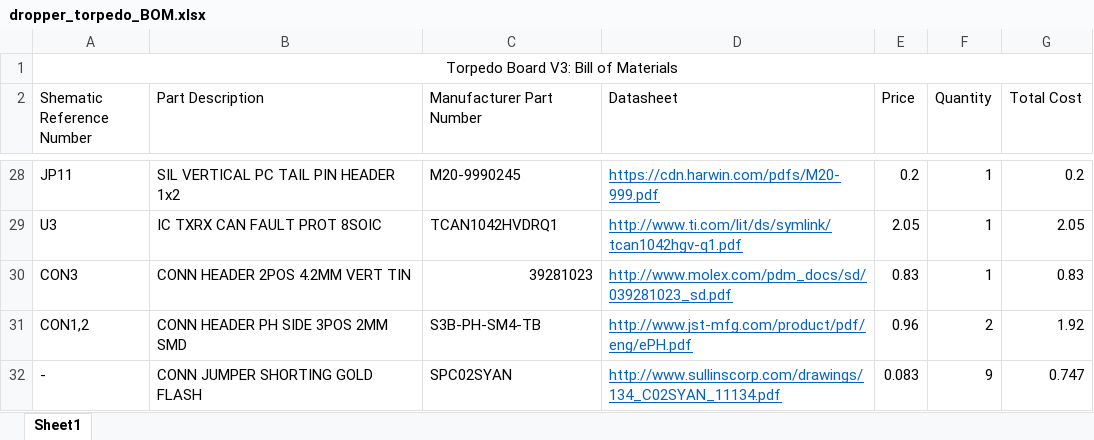
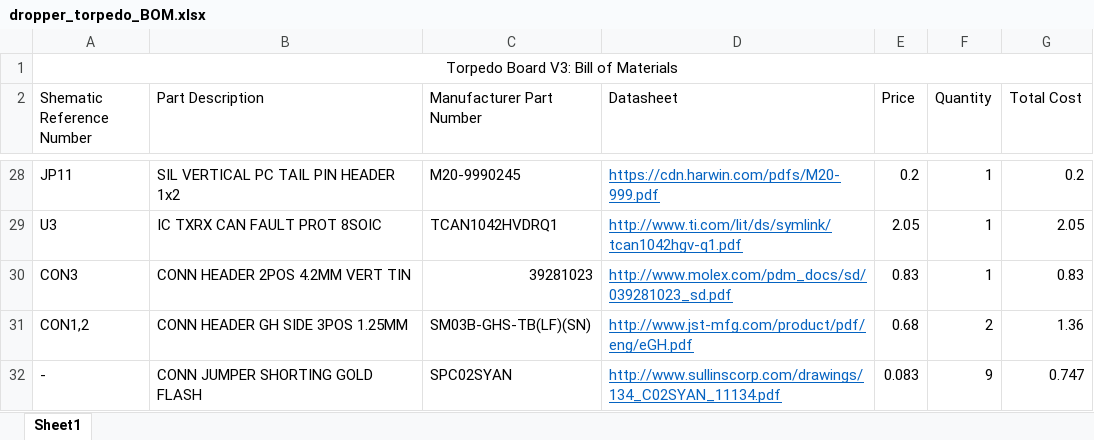
Before and after one commit to arvpUofA/au_hardware, an Excel workbook: dropper_torpedo/dropper_torpedo_BOM.xlsx, sheet Sheet1, drawn as a sheet; only a part is shown, gaps mark what is left out; values as stored, in another font and other column widths than the file's, no borders; the diff names each change by its address in the sheet, - before the commit and + after, or states it on an @@ line.

```diff
--- a/dropper_torpedo/dropper_torpedo_BOM.xlsx (sheet Sheet1)
+++ b/dropper_torpedo/dropper_torpedo_BOM.xlsx (sheet Sheet1)
-B31 (Part Description): CONN HEADER PH SIDE 3POS 2MM SMD
+B31 (Part Description): CONN HEADER GH SIDE 3POS 1.25MM
-C31 (Manufacturer Part Number): S3B-PH-SM4-TB
+C31 (Manufacturer Part Number): SM03B-GHS-TB(LF)(SN)
-D31 (Datasheet): http://www.jst-mfg.com/product/pdf/eng/ePH.pdf
+D31 (Datasheet): http://www.jst-mfg.com/product/pdf/eng/eGH.pdf
-E31 (Price): 0.96
+E31 (Price): 0.68
-G31 (Total Cost): 1.92
+G31 (Total Cost): 1.36
```
Also changed, not shown: 18 other files.
